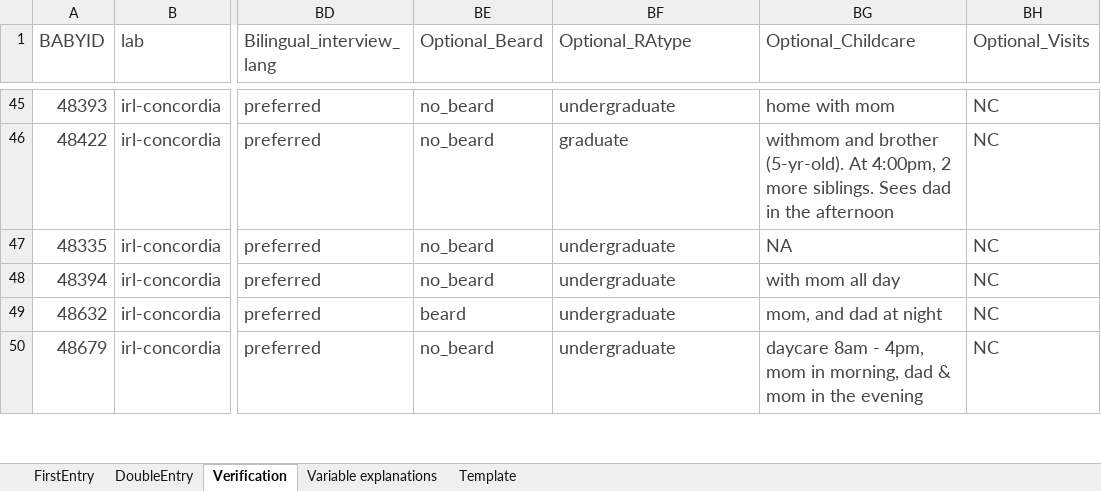
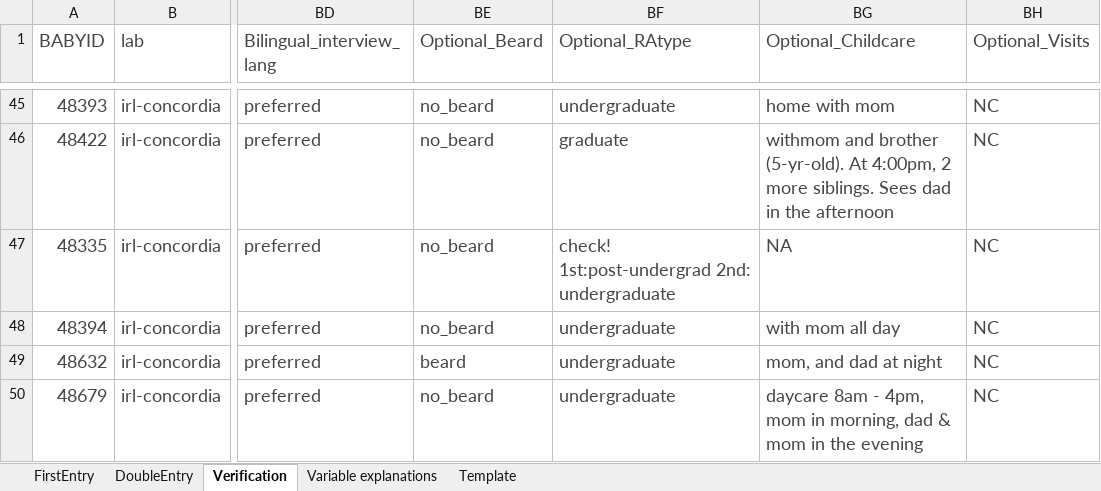
Before and after one commit to MegMastro/ManyBabies1, an Excel workbook: data/MB1_MasterSubjectList.xlsx, sheet Verification, drawn as a sheet; only a part is shown, gaps mark what is left out; values as stored, in another font and other column widths than the file's, no borders; conditional formats not drawn; the diff covers the shown part only; the diff names each change by its address in the sheet, - before the commit and + after, or states it on an @@ line.

Commit message:
updated MSL to have Maria as post-undergrad, and went through all participants so double check the noerrors vs errors

```diff
--- a/data/MB1_MasterSubjectList.xlsx (sheet Verification)
+++ b/data/MB1_MasterSubjectList.xlsx (sheet Verification)
-BF47 (Optional_RAtype): undergraduate
+BF47 (Optional_RAtype): check! 1st:post-undergrad 2nd: undergraduate
```
Also changed, not shown: 13 edited cells elsewhere in this sheet, sheet FirstEntry, sheet DoubleEntry, 1 other file.
